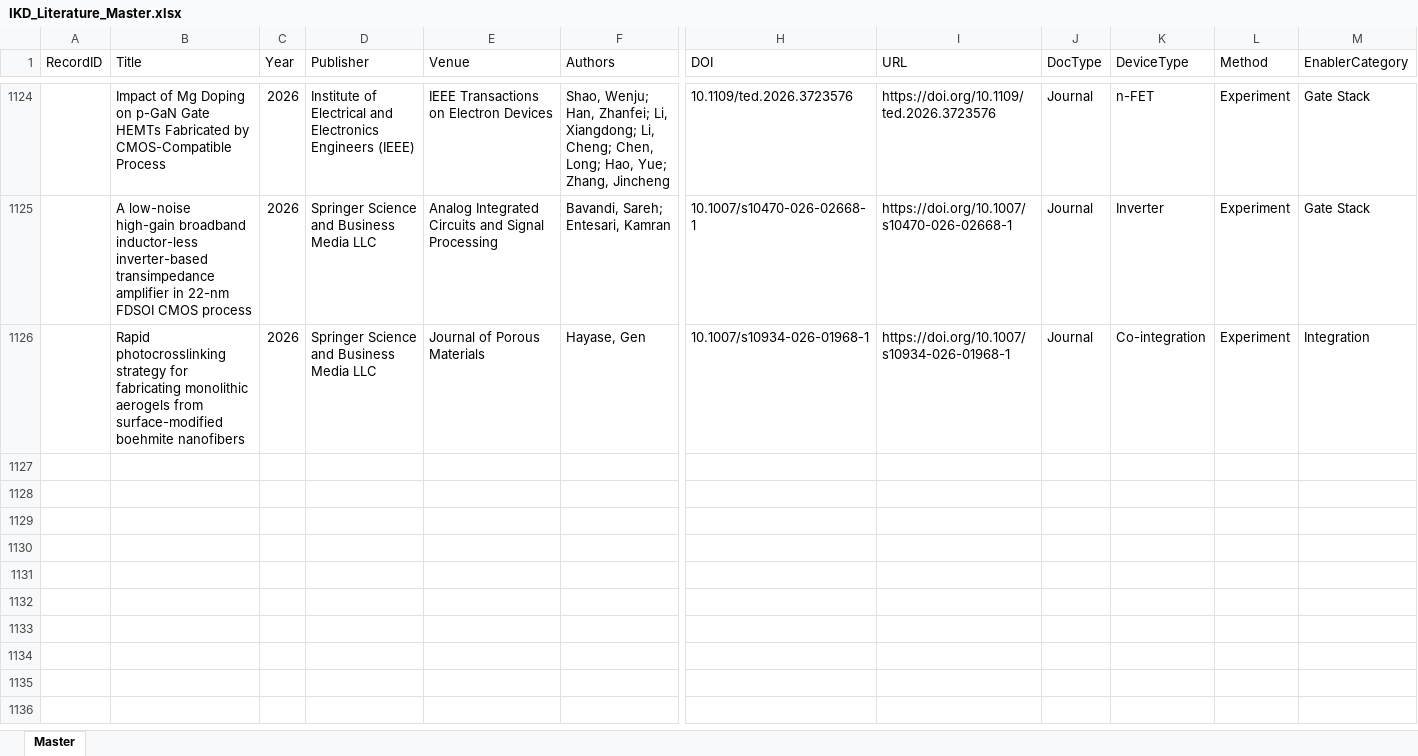
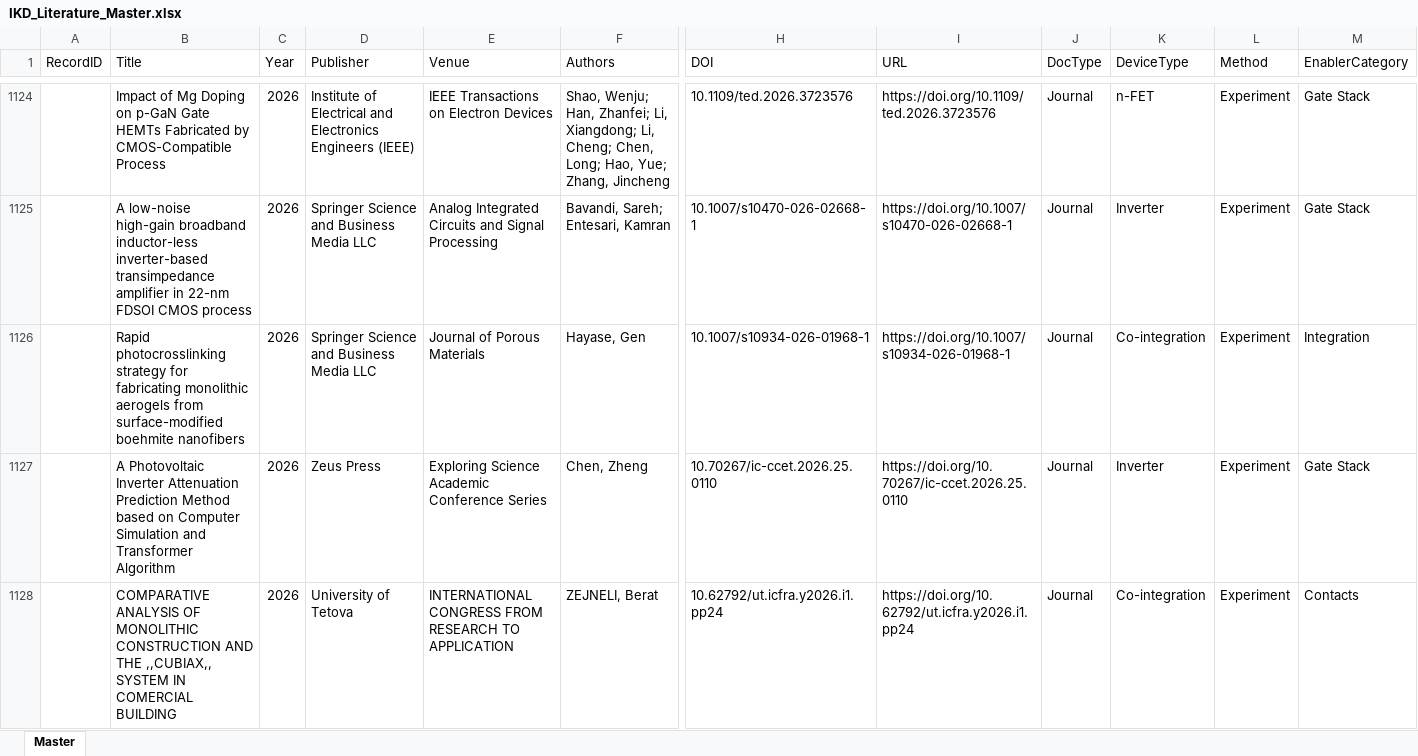
Before and after one commit to kainlulow/IKD_GaN_CMOS, an Excel workbook: 01_literature/IKD_Literature_Master.xlsx, sheet Master, drawn as a sheet; only a part is shown, gaps mark what is left out; values as stored, in another font and other column widths than the file's, no borders; rows hold the shown columns only; the diff covers the shown part only; the diff names each change by its address in the sheet, - before the commit and + after, or states it on an @@ line.

```diff
--- a/01_literature/IKD_Literature_Master.xlsx (sheet Master)
+++ b/01_literature/IKD_Literature_Master.xlsx (sheet Master)
+row 1127:  | A Photovoltaic Inverter Attenuation Prediction Method based on Computer Simulation and Transformer Algorithm | 2026 | Zeus Press | Exploring Science Academic Conference Series | Chen, Zheng | 10.70267/ic-ccet.2026.25.0110 | https://doi.org/10.70267/ic-ccet.2026.25.0110 | Journal | Inverter | Experiment | Gate Stack
+row 1128:  | COMPARATIVE ANALYSIS OF MONOLITHIC CONSTRUCTION AND THE ,,CUBIAX,, SYSTEM IN COMERCIAL BUILDING | 2026 | University of Tetova | INTERNATIONAL CONGRESS FROM RESEARCH TO APPLICATION | ZEJNELI, Berat | 10.62792/ut.icfra.y2026.i1.pp24 | https://doi.org/10.62792/ut.icfra.y2026.i1.pp24 | Journal | Co-integration | Experiment | Contacts
```
Also changed, not shown: 5 added rows elsewhere in this sheet, 3 other files.
